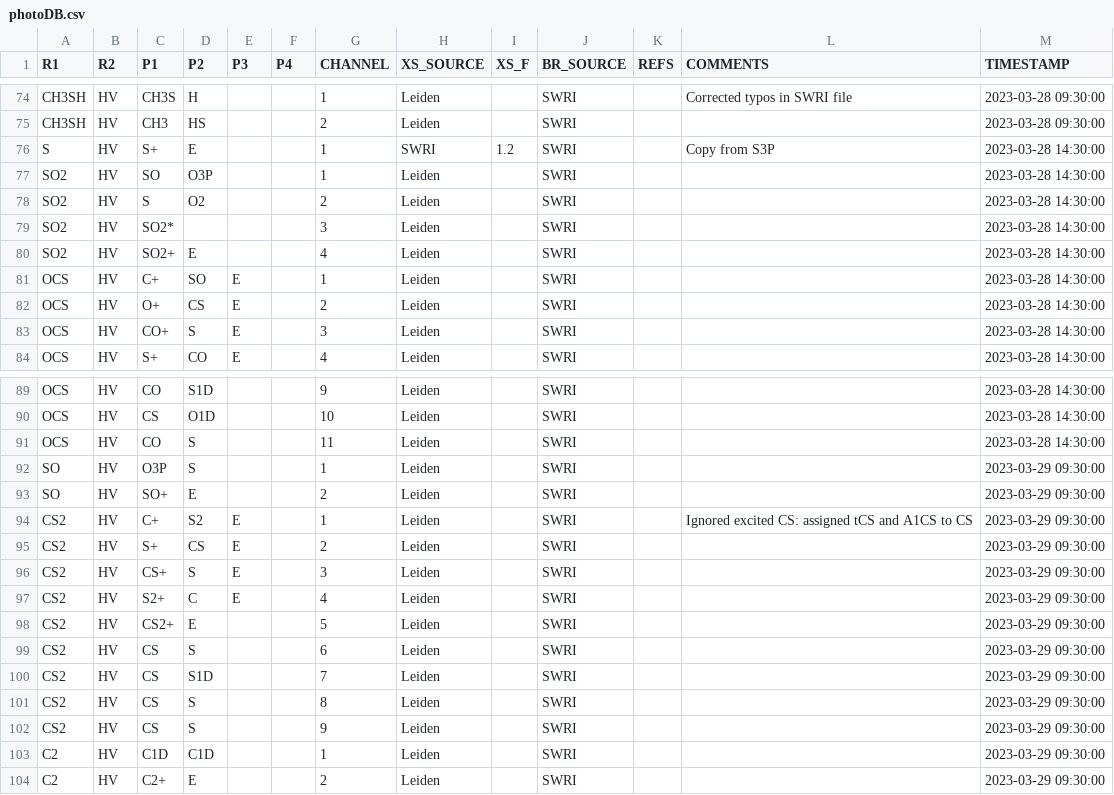
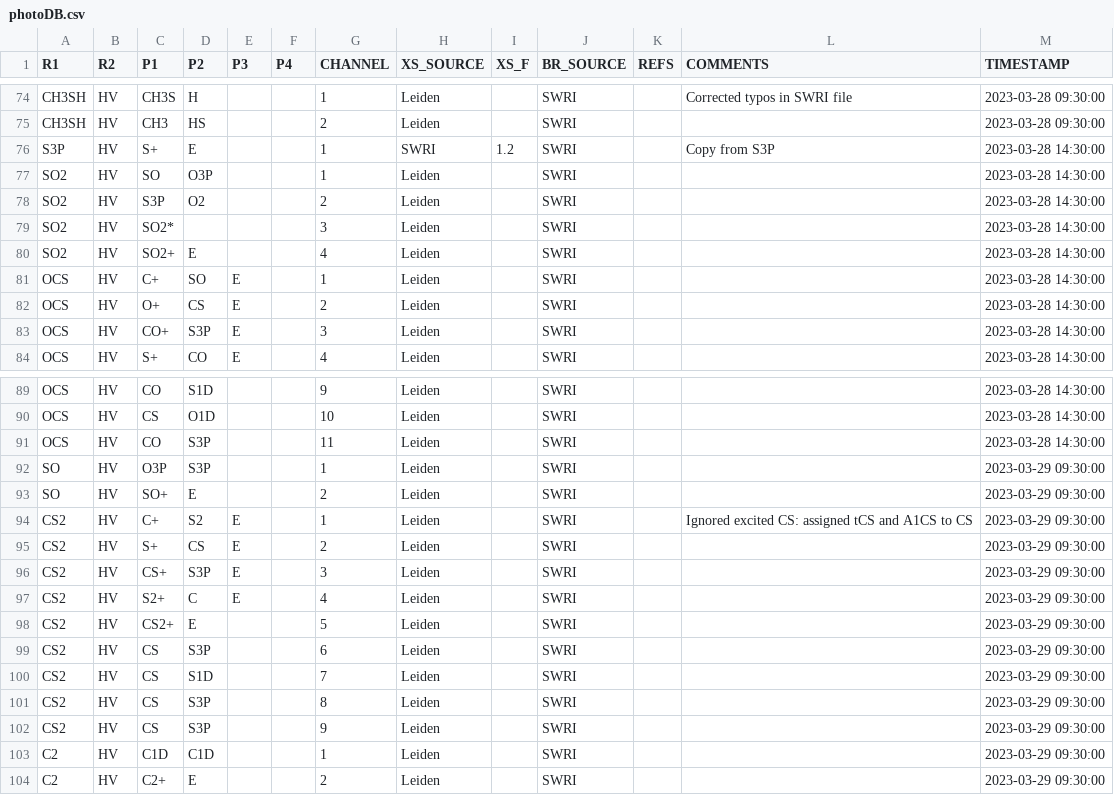
Before and after one commit to ppernot/MC-ChemDB, a CSV file: PhotoProcs/v_1.5/photoDB.csv, drawn as a sheet; only a part is shown, gaps mark what is left out; the diff names each change by its address in the sheet, - before the commit and + after, or states it on an @@ line.

```diff
--- a/PhotoProcs/v_1.5/photoDB.csv
+++ b/PhotoProcs/v_1.5/photoDB.csv
-A76 (R1): S
+A76 (R1): S3P
-C78 (P1): S
+C78 (P1): S3P
-D83 (P2): S
+D83 (P2): S3P
-D91:D92 (P2): S
+D91:D92 (P2): S3P
-D96 (P2): S
+D96 (P2): S3P
-D99 (P2): S
+D99 (P2): S3P
-D101:D102 (P2): S
+D101:D102 (P2): S3P
```
Also changed, not shown: 1 other file.
